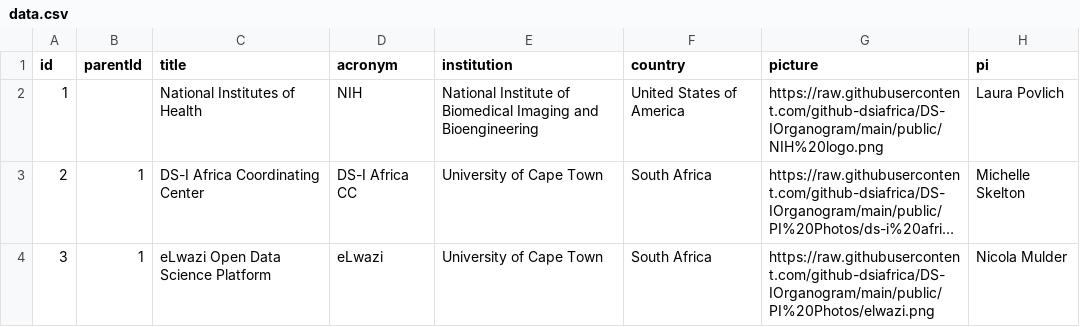
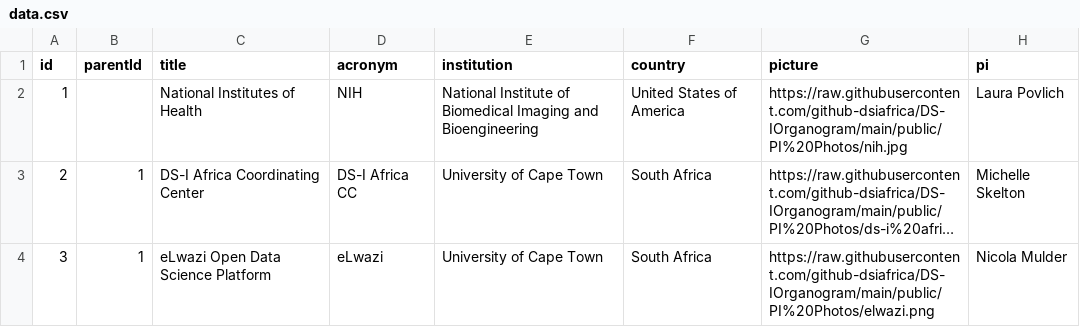
Before and after one commit to github-dsiafrica/DS-IOrganogram, a CSV file: public/data/data.csv, drawn as a sheet; long unchanged cells end in …; the diff names each change by its address in the sheet, - before the commit and + after, or states it on an @@ line.

Commit message:
Updates ref.

```diff
--- a/public/data/data.csv
+++ b/public/data/data.csv
-G2 (picture): https://raw.githubusercontent.com/github-dsiafrica/DS-IOrganogram/main/public/NIH%20logo.png
+G2 (picture): https://raw.githubusercontent.com/github-dsiafrica/DS-IOrganogram/main/public/PI%20Photos/nih.jpg
```
